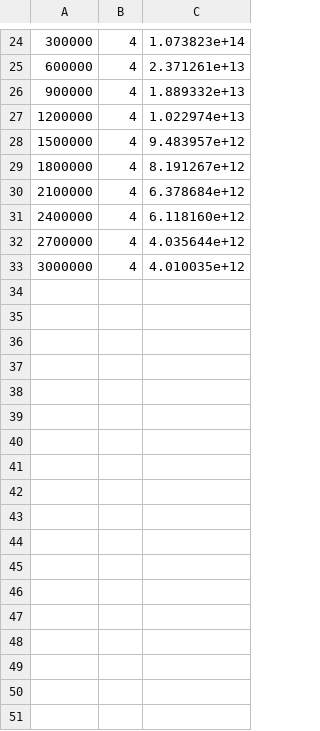
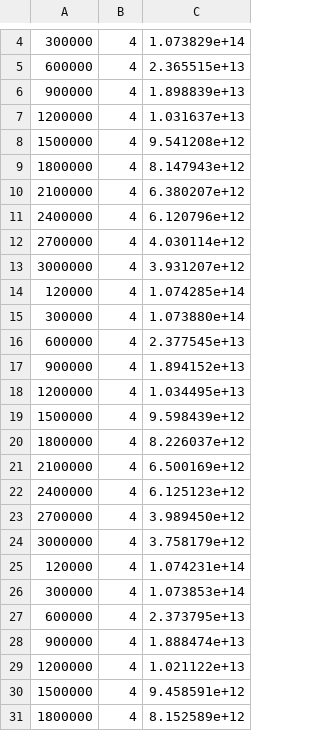
Before and after one commit to WindAsMe/LargeScaleCEC2013, a CSV file: in20200828/DimensionReductionForSparse/main_interface/optimization_main/Lasso/results_f4.csv, drawn as a sheet; only a part is shown, gaps mark what is left out; the diff covers the shown part only.

Commit message:
1000D Optimization with SaNSDE

```diff
--- a/in20200828/DimensionReductionForSparse/main_interface/optimization_main/Lasso/results_f4.csv
+++ b/in20200828/DimensionReductionForSparse/main_interface/optimization_main/Lasso/results_f4.csv
@@ -24,10 +4,28 @@
-300000, 4, 1.073823e+14
-600000, 4, 2.371261e+13
-900000, 4, 1.889332e+13
-1200000, 4, 1.022974e+13
-1500000, 4, 9.483957e+12
-1800000, 4, 8.191267e+12
-2100000, 4, 6.378684e+12
-2400000, 4, 6.118160e+12
-2700000, 4, 4.035644e+12
-3000000, 4, 4.010035e+12
+300000, 4, 1.073829e+14
+600000, 4, 2.365515e+13
+900000, 4, 1.898839e+13
+1200000, 4, 1.031637e+13
+1500000, 4, 9.541208e+12
+1800000, 4, 8.147943e+12
+2100000, 4, 6.380207e+12
+2400000, 4, 6.120796e+12
+2700000, 4, 4.030114e+12
+3000000, 4, 3.931207e+12
+120000, 4, 1.074285e+14
+300000, 4, 1.073880e+14
+600000, 4, 2.377545e+13
+900000, 4, 1.894152e+13
+1200000, 4, 1.034495e+13
+1500000, 4, 9.598439e+12
+1800000, 4, 8.226037e+12
+2100000, 4, 6.500169e+12
+2400000, 4, 6.125123e+12
+2700000, 4, 3.989450e+12
+3000000, 4, 3.758179e+12
+120000, 4, 1.074231e+14
+300000, 4, 1.073853e+14
+600000, 4, 2.373795e+13
+900000, 4, 1.888474e+13
+1200000, 4, 1.021122e+13
+1500000, 4, 9.458591e+12
+1800000, 4, 8.152589e+12
```
Also changed, not shown: 4 added rows and 22 removed rows elsewhere in this file, 16 other files.
